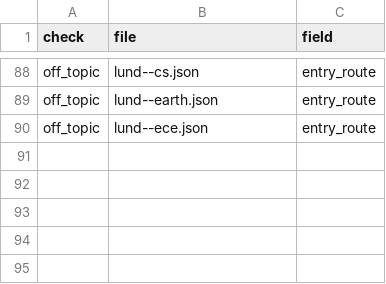
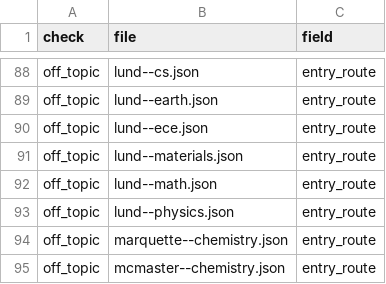
Before and after one commit to manilaladarsh-hash/YT, a CSV file: business/phd-atlas/handoff/audit_reviewed.csv, drawn as a sheet; only a part is shown, gaps mark what is left out.

Commit message:
Review 10 audit rows

```diff
--- a/business/phd-atlas/handoff/audit_reviewed.csv
+++ b/business/phd-atlas/handoff/audit_reviewed.csv
@@ -90 +90,6 @@ off_topic,lund--earth.json,entry_route
 off_topic,lund--ece.json,entry_route
+off_topic,lund--materials.json,entry_route
+off_topic,lund--math.json,entry_route
+off_topic,lund--physics.json,entry_route
+off_topic,marquette--chemistry.json,entry_route
+off_topic,mcmaster--chemistry.json,entry_route
```
Also changed, not shown: 4 other files.
